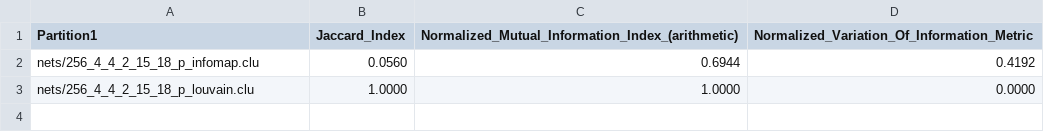
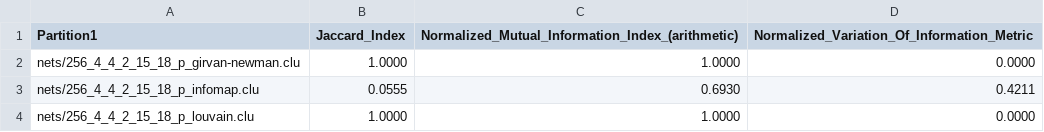
Before and after one commit to santidrj/CN-Lab, a CSV file: A3/results/256_4_4_2_15_18_p.csv, drawn as a sheet.

```diff
--- a/A3/results/256_4_4_2_15_18_p.csv
+++ b/A3/results/256_4_4_2_15_18_p.csv
@@ -1,3 +1,4 @@
 Partition1,Jaccard_Index,Normalized_Mutual_Information_Index_(arithmetic),Normalized_Variation_Of_Information_Metric
-nets/256_4_4_2_15_18_p_infomap.clu,0.0560,0.6944,0.4192
+nets/256_4_4_2_15_18_p_girvan-newman.clu,1.0000,1.0000,0.0000
+nets/256_4_4_2_15_18_p_infomap.clu,0.0555,0.6930,0.4211
 nets/256_4_4_2_15_18_p_louvain.clu,1.0000,1.0000,0.0000
```
Also changed, not shown: A3/results/20x2+5x2.csv, A3/results/256_4_4_4_13_18_p.csv, 11 other files.
